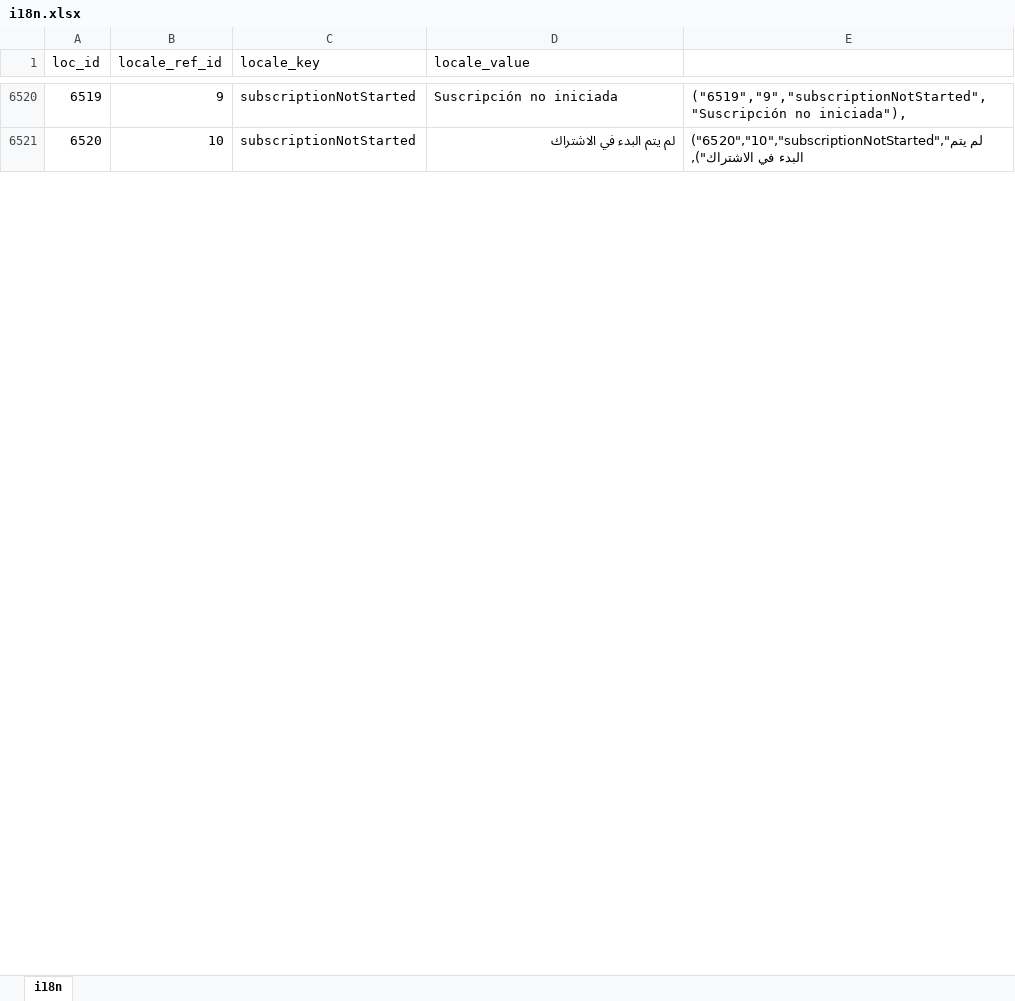
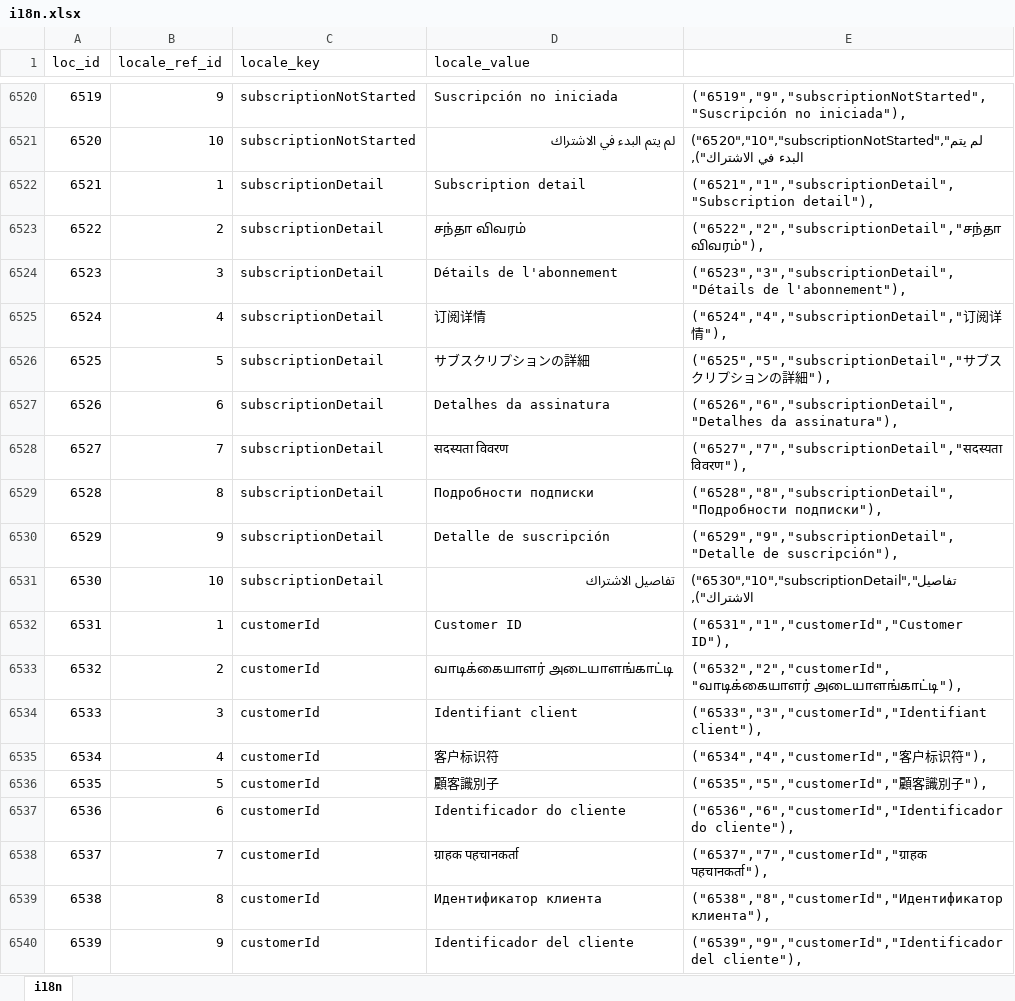
Before and after one commit to bharani-palani/ledgerely, an Excel workbook: i18n.xlsx, sheet i18n, drawn as a sheet; only a part is shown, gaps mark what is left out; values as stored, in another font and other column widths than the file's, no borders; the diff covers the shown part only; the diff names each change by its address in the sheet, - before the commit and + after, or states it on an @@ line.

Commit message:
Added subId to DB.
BREAKING CHANGE: Added subscription to store, DB and razorpay API calls

```diff
--- a/i18n.xlsx (sheet i18n)
+++ b/i18n.xlsx (sheet i18n)
+row 6522: 6521 | 1 | subscriptionDetail | Subscription detail | ("6521","1","subscriptionDetail","Subscription detail"),
+row 6523: 6522 | 2 | subscriptionDetail | சந்தா விவரம் | ("6522","2","subscriptionDetail","சந்தா விவரம்"),
+row 6524: 6523 | 3 | subscriptionDetail | Détails de l'abonnement | ("6523","3","subscriptionDetail","Détails de l'abonnement"),
+row 6525: 6524 | 4 | subscriptionDetail | 订阅详情 | ("6524","4","subscriptionDetail","订阅详情"),
+row 6526: 6525 | 5 | subscriptionDetail | サブスクリプションの詳細 | ("6525","5","subscriptionDetail","サブスクリプションの詳細"),
+row 6527: 6526 | 6 | subscriptionDetail | Detalhes da assinatura | ("6526","6","subscriptionDetail","Detalhes da assinatura"),
+row 6528: 6527 | 7 | subscriptionDetail | सदस्यता विवरण | ("6527","7","subscriptionDetail","सदस्यता विवरण"),
+row 6529: 6528 | 8 | subscriptionDetail | Подробности подписки | ("6528","8","subscriptionDetail","Подробности подписки"),
+row 6530: 6529 | 9 | subscriptionDetail | Detalle de suscripción | ("6529","9","subscriptionDetail","Detalle de suscripción"),
+row 6531: 6530 | 10 | subscriptionDetail | تفاصيل الاشتراك | ("6530","10","subscriptionDetail","تفاصيل الاشتراك"),
+row 6532: 6531 | 1 | customerId | Customer ID | ("6531","1","customerId","Customer ID"),
+row 6533: 6532 | 2 | customerId | வாடிக்கையாளர் அடையாளங்காட்டி | ("6532","2","customerId","வாடிக்கையாளர் அடையாளங்காட்டி"),
+row 6534: 6533 | 3 | customerId | Identifiant client | ("6533","3","customerId","Identifiant client"),
+row 6535: 6534 | 4 | customerId | 客户标识符 | ("6534","4","customerId","客户标识符"),
+row 6536: 6535 | 5 | customerId | 顧客識別子 | ("6535","5","customerId","顧客識別子"),
+row 6537: 6536 | 6 | customerId | Identificador do cliente | ("6536","6","customerId","Identificador do cliente"),
+row 6538: 6537 | 7 | customerId | ग्राहक पहचानकर्ता | ("6537","7","customerId","ग्राहक पहचानकर्ता"),
+row 6539: 6538 | 8 | customerId | Идентификатор клиента | ("6538","8","customerId","Идентификатор клиента"),
+row 6540: 6539 | 9 | customerId | Identificador del cliente | ("6539","9","customerId","Identificador del cliente"),
```
Also changed, not shown: 91 added rows elsewhere in this sheet, 5 other files.
